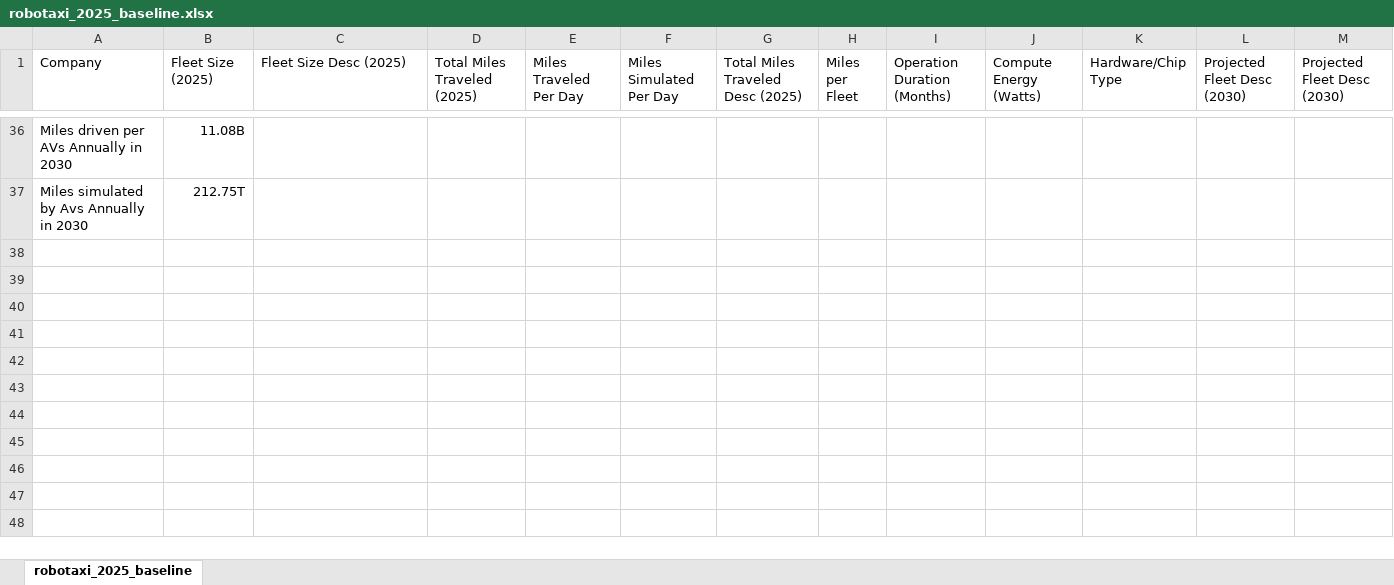
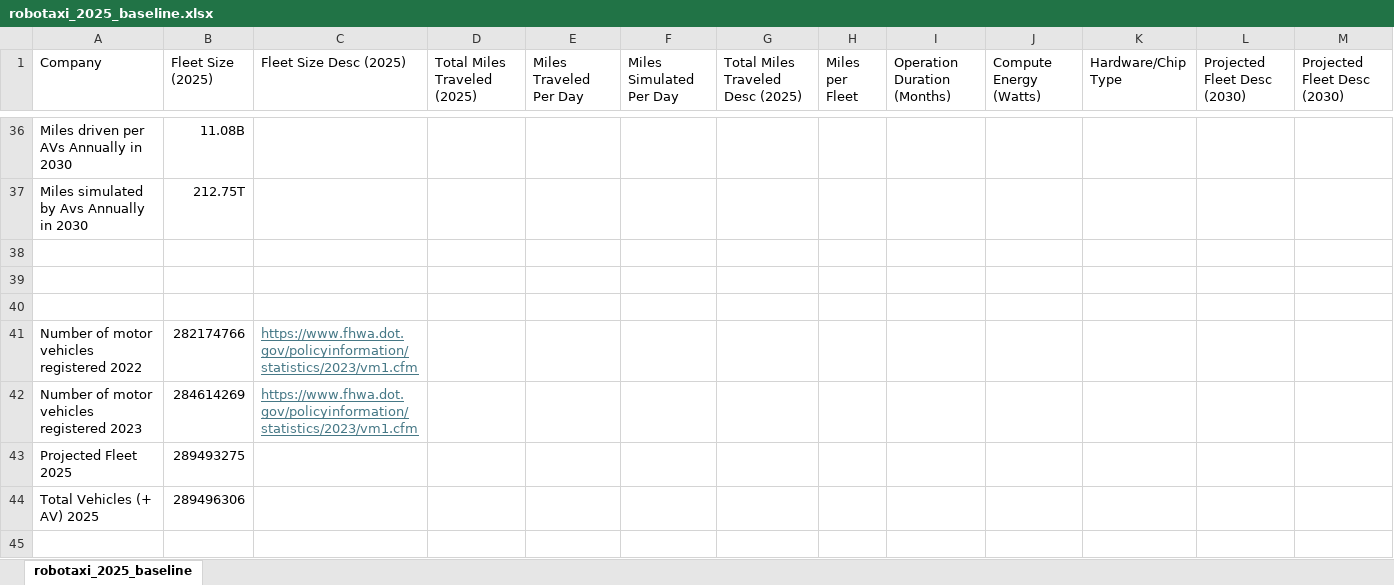
Before and after one commit to LBNL-UCB-STI/beam, an Excel workbook: src/main/python/av_energy/scenarios/robotaxi_2025_baseline.xlsx, sheet robotaxi_2025_baseline, drawn as a sheet; only a part is shown, gaps mark what is left out; values as stored, in another font and other column widths than the file's, no borders; rows hold the shown columns only; the diff covers the shown part only; the diff names each change by its address in the sheet, - before the commit and + after, or states it on an @@ line.

```diff
--- a/src/main/python/av_energy/scenarios/robotaxi_2025_baseline.xlsx (sheet robotaxi_2025_baseline)
+++ b/src/main/python/av_energy/scenarios/robotaxi_2025_baseline.xlsx (sheet robotaxi_2025_baseline)
+row 38: (empty)
+row 39: (empty)
+row 40: (empty)
+row 41: Number of motor vehicles registered 2022 | 282174766 | https://www.fhwa.dot.gov/policyinformation/statistics/2023/vm1.cfm
+row 42: Number of motor vehicles registered 2023 | 284614269 | https://www.fhwa.dot.gov/policyinformation/statistics/2023/vm1.cfm
+row 43: Projected Fleet 2025 | 289493275
+row 44: Total Vehicles (+ AV) 2025 | 289496306
+row 45: (empty)
```
Also changed, not shown: 7 added rows elsewhere in this sheet, 6 other files.
